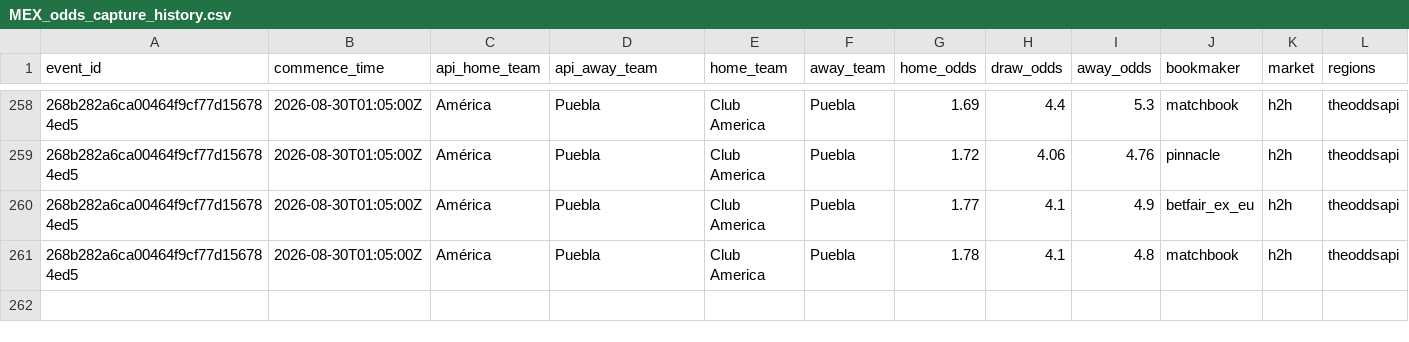
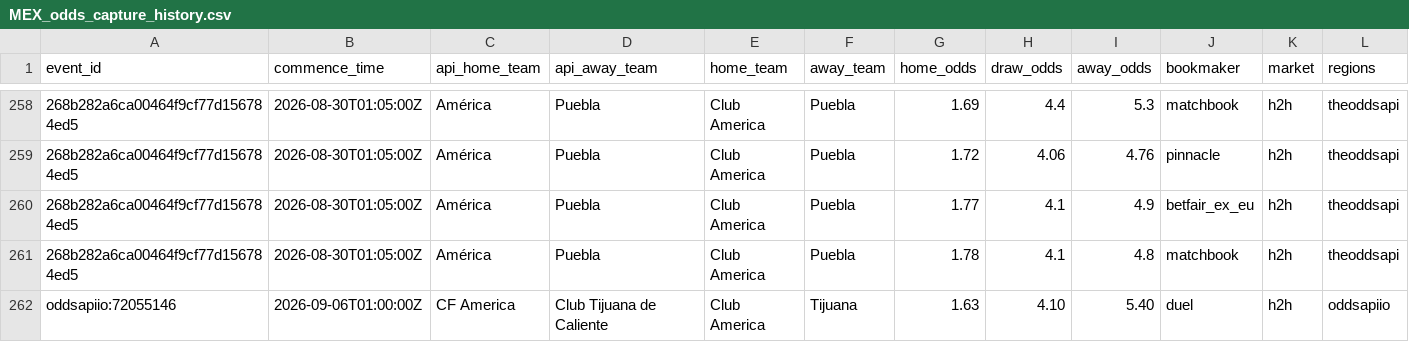
Before and after one commit to jiajun-builds/ligamxterminal, a CSV file: data/MEX_odds_capture_history.csv, drawn as a sheet; only a part is shown, gaps mark what is left out; rows hold the shown columns only; the diff names each change by its address in the sheet, - before the commit and + after, or states it on an @@ line.

```diff
--- a/data/MEX_odds_capture_history.csv
+++ b/data/MEX_odds_capture_history.csv
+row 262: oddsapiio:72055146 | 2026-09-06T01:00:00Z | CF America | Club Tijuana de Caliente | Club America | Tijuana | 1.63 | 4.10 | 5.40 | duel | h2h | oddsapiio
```
